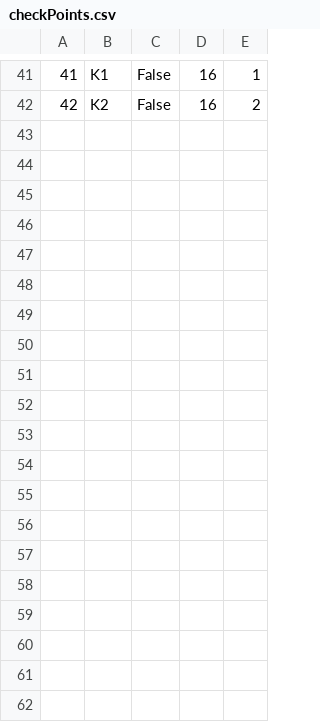
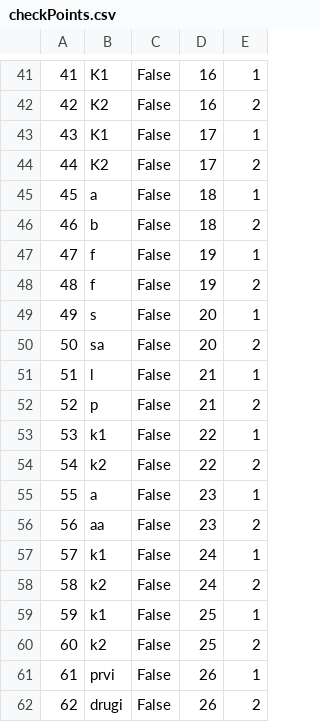
Before and after one commit to anjalovric/Tim1, a CSV file: InitialProject/Resources/Data/checkPoints.csv, drawn as a sheet; only a part is shown, gaps mark what is left out; the diff names each change by its address in the sheet, - before the commit and + after, or states it on an @@ line.

```diff
--- a/InitialProject/Resources/Data/checkPoints.csv
+++ b/InitialProject/Resources/Data/checkPoints.csv
+row 43: 43 | K1 | False | 17 | 1
+row 44: 44 | K2 | False | 17 | 2
+row 45: 45 | a | False | 18 | 1
+row 46: 46 | b | False | 18 | 2
+row 47: 47 | f | False | 19 | 1
+row 48: 48 | f | False | 19 | 2
+row 49: 49 | s | False | 20 | 1
+row 50: 50 | sa | False | 20 | 2
+row 51: 51 | l | False | 21 | 1
+row 52: 52 | p | False | 21 | 2
+row 53: 53 | k1 | False | 22 | 1
+row 54: 54 | k2 | False | 22 | 2
+row 55: 55 | a | False | 23 | 1
+row 56: 56 | aa | False | 23 | 2
+row 57: 57 | k1 | False | 24 | 1
+row 58: 58 | k2 | False | 24 | 2
+row 59: 59 | k1 | False | 25 | 1
+row 60: 60 | k2 | False | 25 | 2
+row 61: 61 | prvi | False | 26 | 1
+row 62: 62 | drugi | False | 26 | 2
```
Also changed, not shown: InitialProject/Resources/Data/tourImages.csv, InitialProject/Resources/Data/tours.csv, 33 other files.
